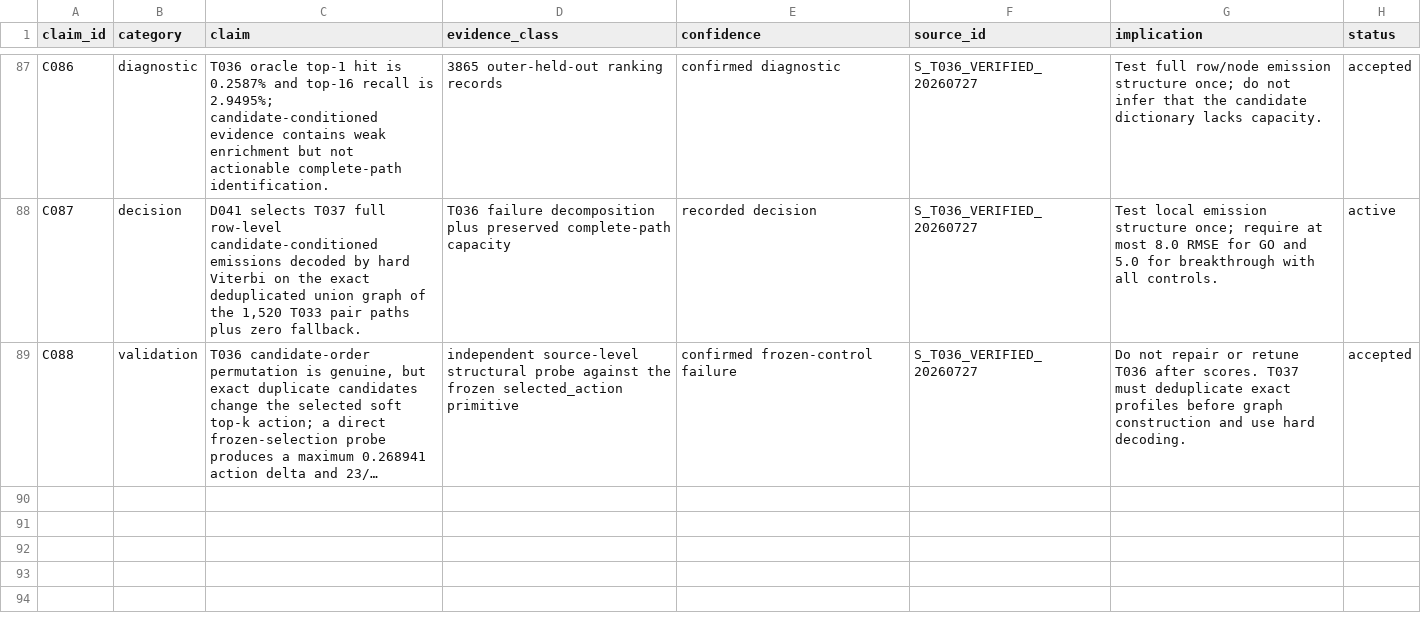
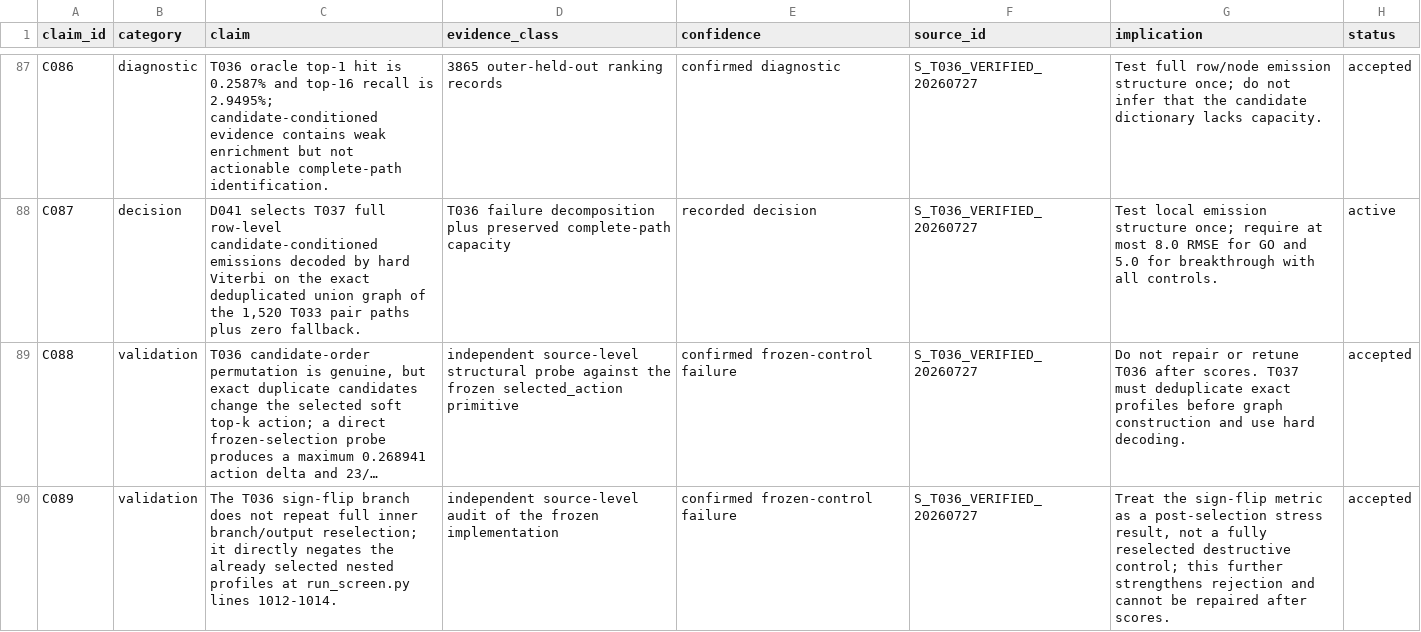
Before and after one commit to Ashok-19/ROGII-Kaggle, a CSV file: archive/claims.csv, drawn as a sheet; only a part is shown, gaps mark what is left out; long unchanged cells end in …; the diff names each change by its address in the sheet, - before the commit and + after, or states it on an @@ line.

Commit message:
Correct T036 frozen control audit

```diff
--- a/archive/claims.csv
+++ b/archive/claims.csv
+row 90: C089 | validation | The T036 sign-flip branch does not repeat full inner branch/output reselection; it directly negates the already selected nested profiles at run_screen.py lines 1012-1014. | independent source-level audit of the frozen implementation | confirmed frozen-control failure | S_T036_VERIFIED_20260727 | Treat the sign-flip metric as a post-selection stress result, not a fully reselected destructive control; this further strengthens rejection and cannot be repaired after scores. | accepted
```
Also changed, not shown: archive/sources.csv, 9 other files.
